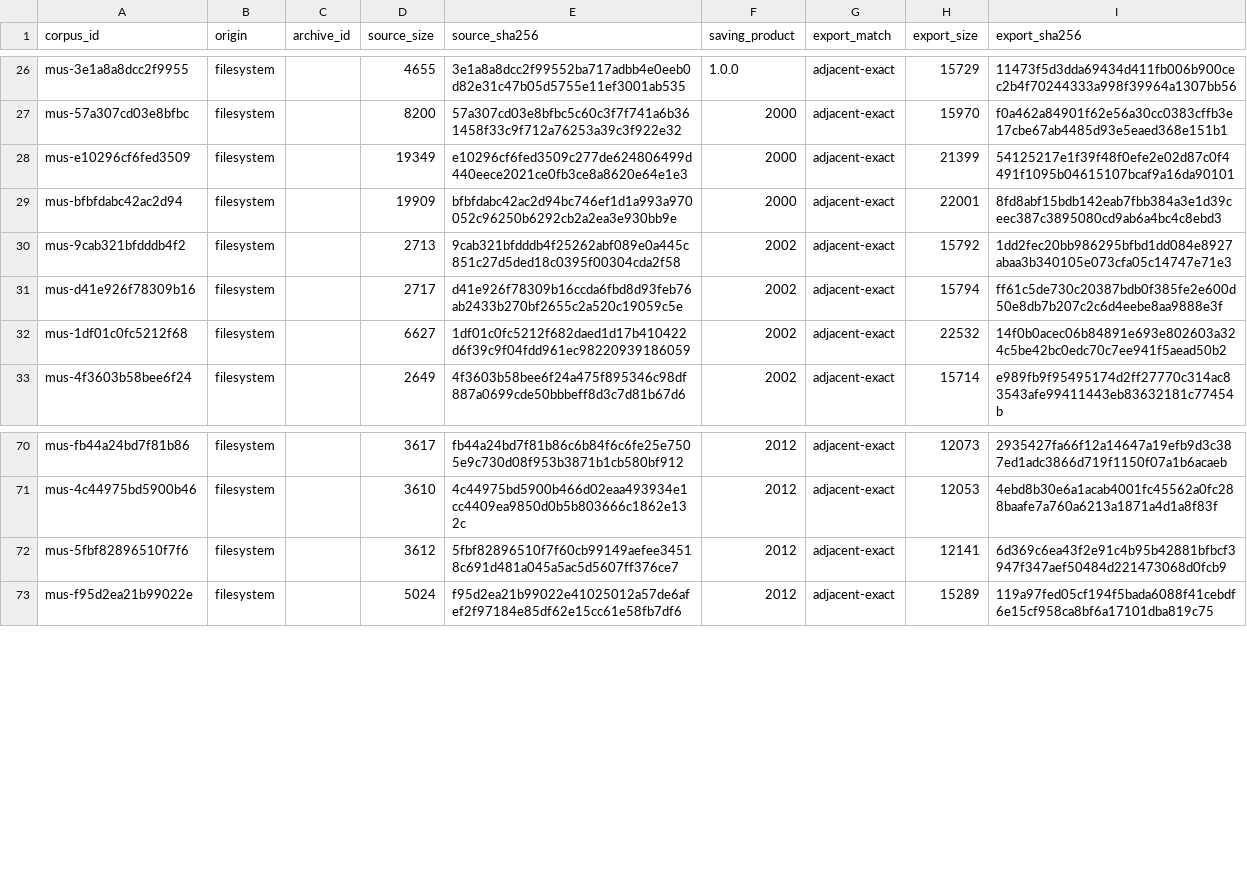
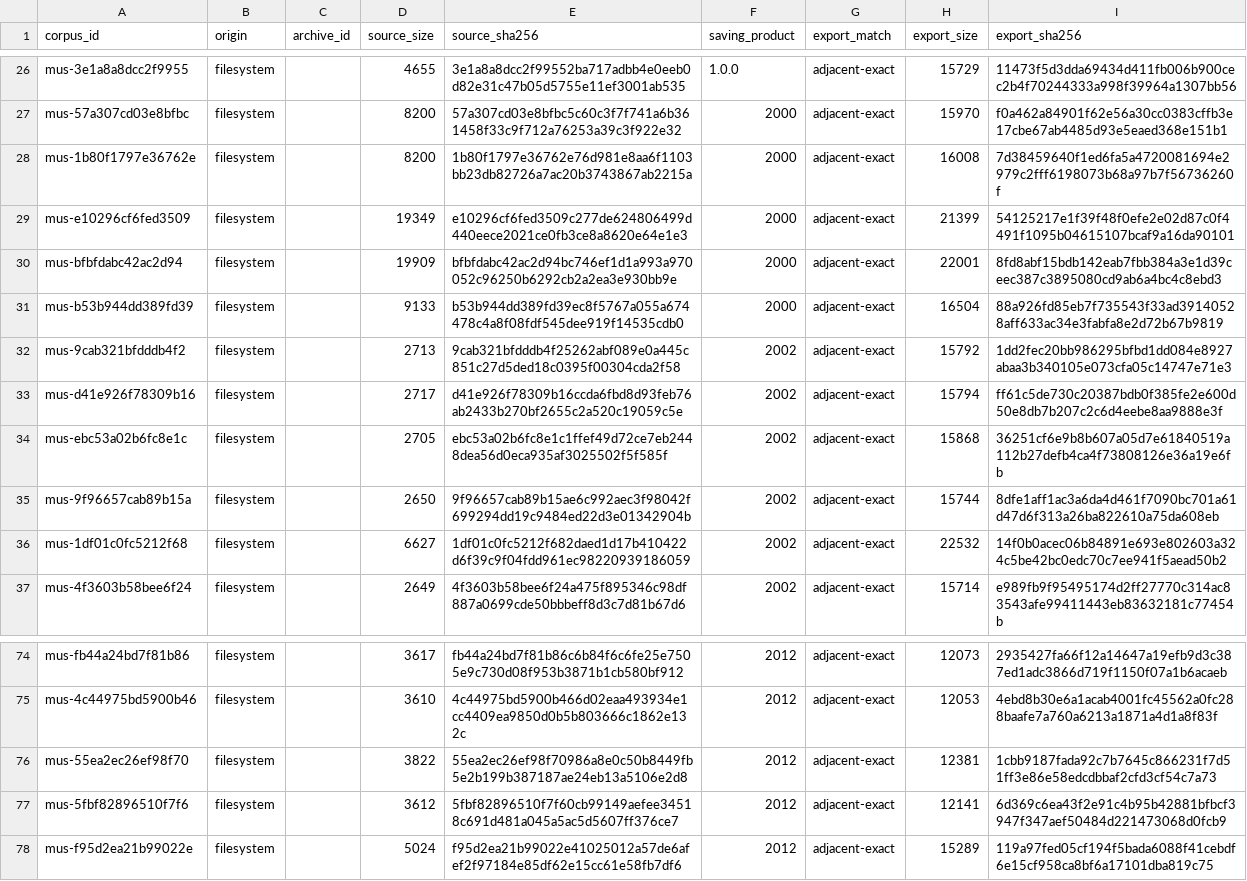
Before and after one commit to rpatters1/finale-mus-reader, a CSV file: research/corpora/tracked-evidence/data/corpus_manifest.csv, drawn as a sheet; only a part is shown, gaps mark what is left out; the diff names each change by its address in the sheet, - before the commit and + after, or states it on an @@ line.

```diff
--- a/research/corpora/tracked-evidence/data/corpus_manifest.csv
+++ b/research/corpora/tracked-evidence/data/corpus_manifest.csv
+row 28: mus-1b80f1797e36762e | filesystem |  | 8200 | 1b80f1797e36762e76d981e8aa6f1103bb23db82726a7ac20b3743867ab2215a | 2000 | adjacent-exact | 16008 | 7d38459640f1ed6fa5a4720081694e2979c2fff6198073b68a97b7f56736260f
+row 31: mus-b53b944dd389fd39 | filesystem |  | 9133 | b53b944dd389fd39ec8f5767a055a674478c4a8f08fdf545dee919f14535cdb0 | 2000 | adjacent-exact | 16504 | 88a926fd85eb7f735543f33ad39140528aff633ac34e3fabfa8e2d72b67b9819
+row 34: mus-ebc53a02b6fc8e1c | filesystem |  | 2705 | ebc53a02b6fc8e1c1ffef49d72ce7eb2448dea56d0eca935af3025502f5f585f | 2002 | adjacent-exact | 15868 | 36251cf6e9b8b607a05d7e61840519a112b27defb4ca4f73808126e36a19e6fb
+row 35: mus-9f96657cab89b15a | filesystem |  | 2650 | 9f96657cab89b15ae6c992aec3f98042f699294dd19c9484ed22d3e01342904b | 2002 | adjacent-exact | 15744 | 8dfe1aff1ac3a6da4d461f7090bc701a61d47d6f313a26ba822610a75da608eb
+row 76: mus-55ea2ec26ef98f70 | filesystem |  | 3822 | 55ea2ec26ef98f70986a8e0c50b8449fb5e2b199b387187ae24eb13a5106e2d8 | 2012 | adjacent-exact | 12381 | 1cbb9187fada92c7b7645c866231f7d51ff3e86e58edcdbbaf2cfd3cf54c7a73
```
Also changed, not shown: research/corpora/tracked-evidence/data/record_correlations.csv, research/data/surveys.csv, 6 other files.
